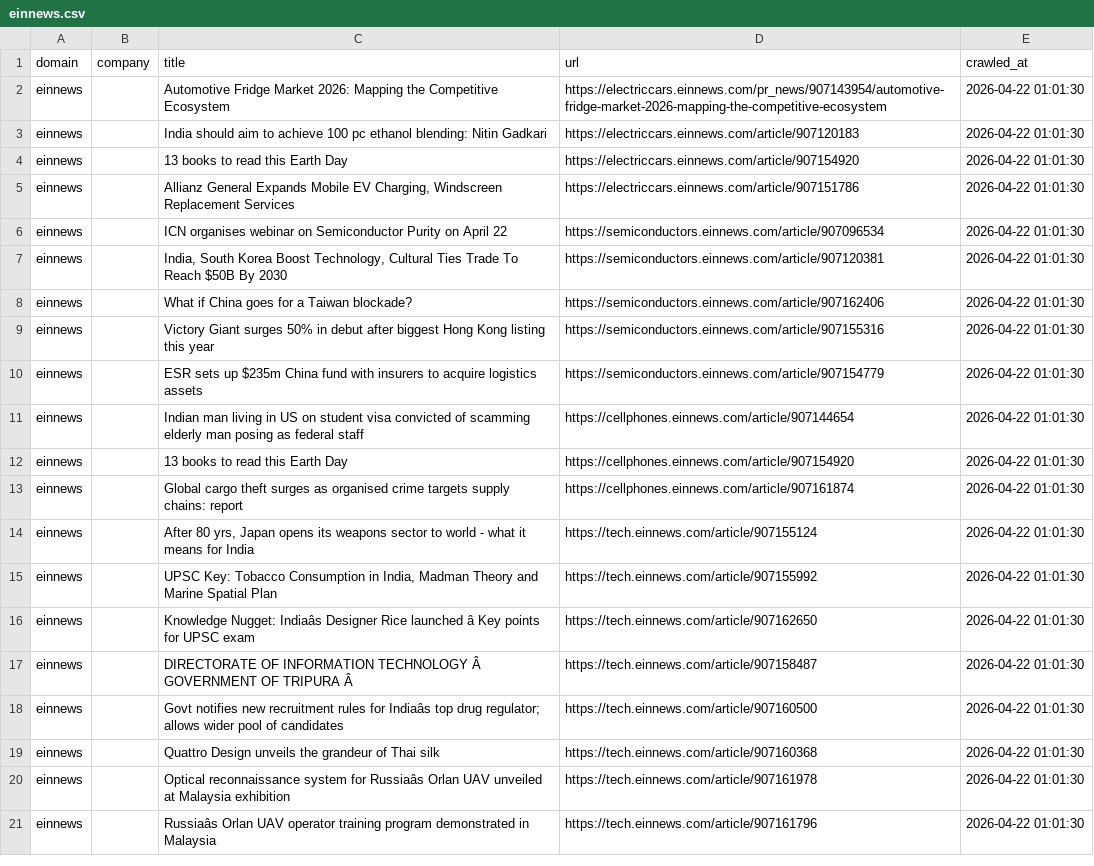
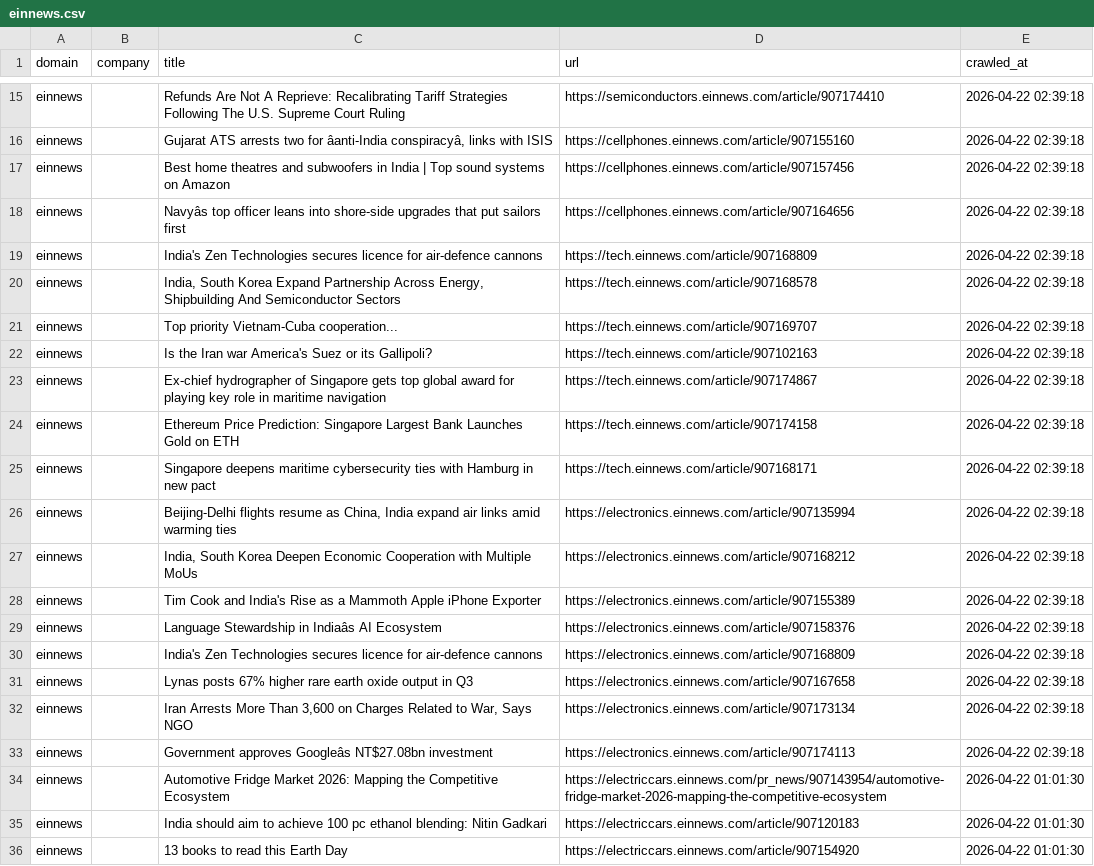
Before and after one commit to levelupup/news_crawler, a CSV file: data/einnews.csv, drawn as a sheet; only a part is shown, gaps mark what is left out; the shorter side is filled out with more unchanged rows; the diff covers the shown part only; the diff names each change by its address in the sheet, - before the commit and + after, or states it on an @@ line.

```diff
--- a/data/einnews.csv
+++ b/data/einnews.csv
+row 15: einnews |  | Refunds Are Not A Reprieve: Recalibrating Tariff Strategies Following The U.S. Supreme Court Ruling | https://semiconductors.einnews.com/article/907174410 | 2026-04-22 02:39:18
+row 16: einnews |  | Gujarat ATS arrests two for âanti-India conspiracyâ, links with ISIS | https://cellphones.einnews.com/article/907155160 | 2026-04-22 02:39:18
+row 17: einnews |  | Best home theatres and subwoofers in India | Top sound systems on Amazon | https://cellphones.einnews.com/article/907157456 | 2026-04-22 02:39:18
+row 18: einnews |  | Navyâs top officer leans into shore-side upgrades that put sailors first | https://cellphones.einnews.com/article/907164656 | 2026-04-22 02:39:18
+row 19: einnews |  | India's Zen Technologies secures licence for air-defence cannons | https://tech.einnews.com/article/907168809 | 2026-04-22 02:39:18
+row 20: einnews |  | India, South Korea Expand Partnership Across Energy, Shipbuilding And Semiconductor Sectors | https://tech.einnews.com/article/907168578 | 2026-04-22 02:39:18
+row 21: einnews |  | Top priority Vietnam-Cuba cooperation... | https://tech.einnews.com/article/907169707 | 2026-04-22 02:39:18
+row 22: einnews |  | Is the Iran war America's Suez or its Gallipoli? | https://tech.einnews.com/article/907102163 | 2026-04-22 02:39:18
+row 23: einnews |  | Ex-chief hydrographer of Singapore gets top global award for playing key role in maritime navigation | https://tech.einnews.com/article/907174867 | 2026-04-22 02:39:18
+row 24: einnews |  | Ethereum Price Prediction: Singapore Largest Bank Launches Gold on ETH | https://tech.einnews.com/article/907174158 | 2026-04-22 02:39:18
+row 25: einnews |  | Singapore deepens maritime cybersecurity ties with Hamburg in new pact | https://tech.einnews.com/article/907168171 | 2026-04-22 02:39:18
+row 26: einnews |  | Beijing-Delhi flights resume as China, India expand air links amid warming ties | https://electronics.einnews.com/article/907135994 | 2026-04-22 02:39:18
+row 27: einnews |  | India, South Korea Deepen Economic Cooperation with Multiple MoUs | https://electronics.einnews.com/article/907168212 | 2026-04-22 02:39:18
+row 28: einnews |  | Tim Cook and India's Rise as a Mammoth Apple iPhone Exporter | https://electronics.einnews.com/article/907155389 | 2026-04-22 02:39:18
+row 29: einnews |  | Language Stewardship in Indiaâs AI Ecosystem | https://electronics.einnews.com/article/907158376 | 2026-04-22 02:39:18
+row 30: einnews |  | India's Zen Technologies secures licence for air-defence cannons | https://electronics.einnews.com/article/907168809 | 2026-04-22 02:39:18
+row 31: einnews |  | Lynas posts 67% higher rare earth oxide output in Q3 | https://electronics.einnews.com/article/907167658 | 2026-04-22 02:39:18
+row 32: einnews |  | Iran Arrests More Than 3,600 on Charges Related to War, Says NGO | https://electronics.einnews.com/article/907173134 | 2026-04-22 02:39:18
+row 33: einnews |  | Government approves Googleâs NT$27.08bn investment | https://electronics.einnews.com/article/907174113 | 2026-04-22 02:39:18
```
Also changed, not shown: 13 added rows elsewhere in this file, data/9to5mac.csv, data/bloomberg.csv, 17 other files.
